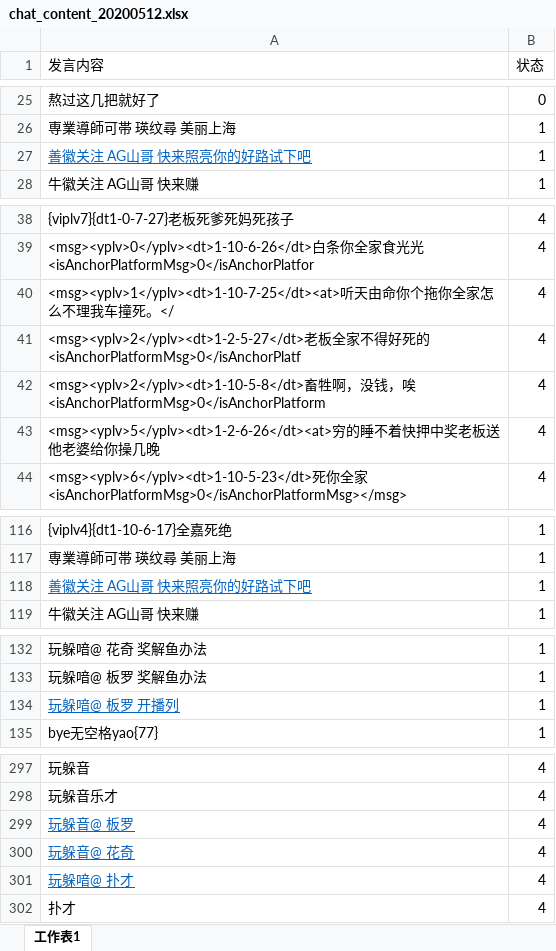
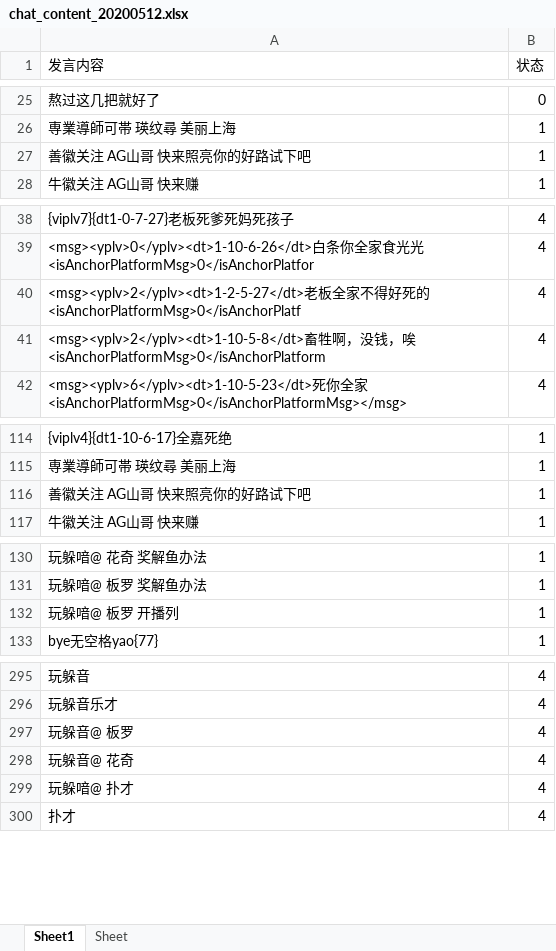
Before and after one commit to snowwayne1231/ai-chatfilter-service, an Excel workbook: ai/assets/textbook/chat_content_20200512.xlsx, sheet Sheet1, drawn as a sheet; only a part is shown, gaps mark what is left out; values as stored, in another font and other column widths than the file's, no borders; removed rows and columns are numbered as before the commit, all else as after; the diff covers the shown part only; the diff names each change by its address in the sheet, - before the commit and + after, or states it on an @@ line.

Commit message:
v1.2.7 fix excel

```diff
--- a/ai/assets/textbook/chat_content_20200512.xlsx (sheet Sheet1)
+++ b/ai/assets/textbook/chat_content_20200512.xlsx (sheet Sheet1)
-sheet tab: 工作表1
+sheet tab: Sheet1
+sheet tab: Sheet
@@ A27 underline: on → off, text colour: #0563C1 → black @@
-row 40: <msg><yplv>1</yplv><dt>1-10-7-25</dt><at>听天由命你个拖你全家怎么不理我车撞死。</ | 4
-row 43: <msg><yplv>5</yplv><dt>1-2-6-26</dt><at>穷的睡不着快押中奖老板送他老婆给你操几晚 | 4
@@ A116 underline: on → off, text colour: #0563C1 → black @@
@@ A132 underline: on → off, text colour: #0563C1 → black @@
@@ A297:A299 underline: on → off, text colour: #0563C1 → black @@
```
Also changed, not shown: cell formats elsewhere in this sheet, 1 other file.
